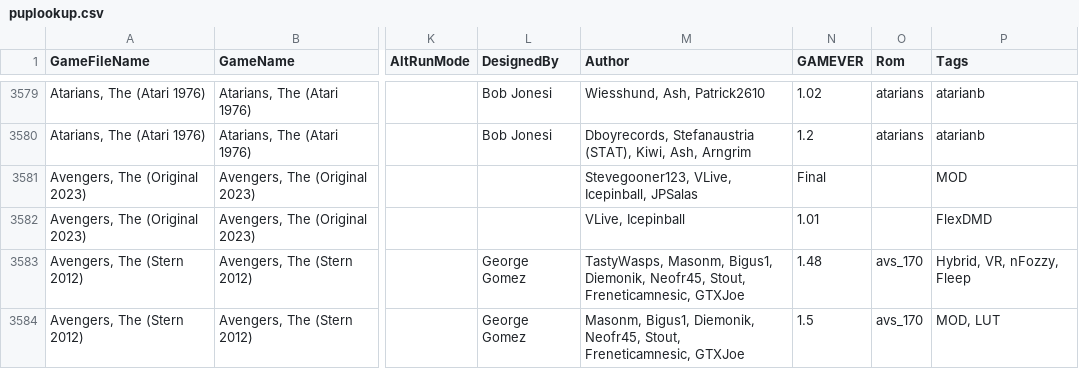
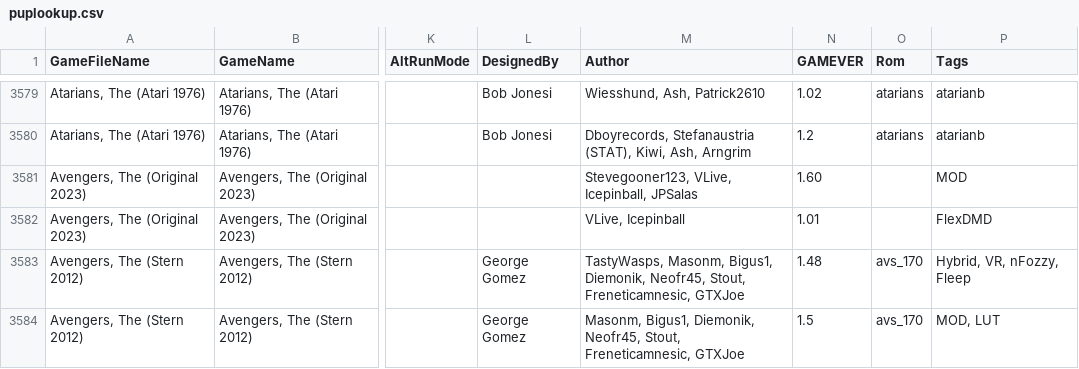
Before and after one commit to VirtualPinballSpreadsheet/vps-db, a CSV file: db/puplookup.csv, drawn as a sheet; only a part is shown, gaps mark what is left out; the diff names each change by its address in the sheet, - before the commit and + after, or states it on an @@ line.

Commit message:
UPDATE DB: (8bf9399) GAME:BST4aSKoxJ - Updated The Avengers

```diff
--- a/db/puplookup.csv
+++ b/db/puplookup.csv
-N3581 (GAMEVER): Final
+N3581 (GAMEVER): 1.60
```
Also changed, not shown: 1 other file.
